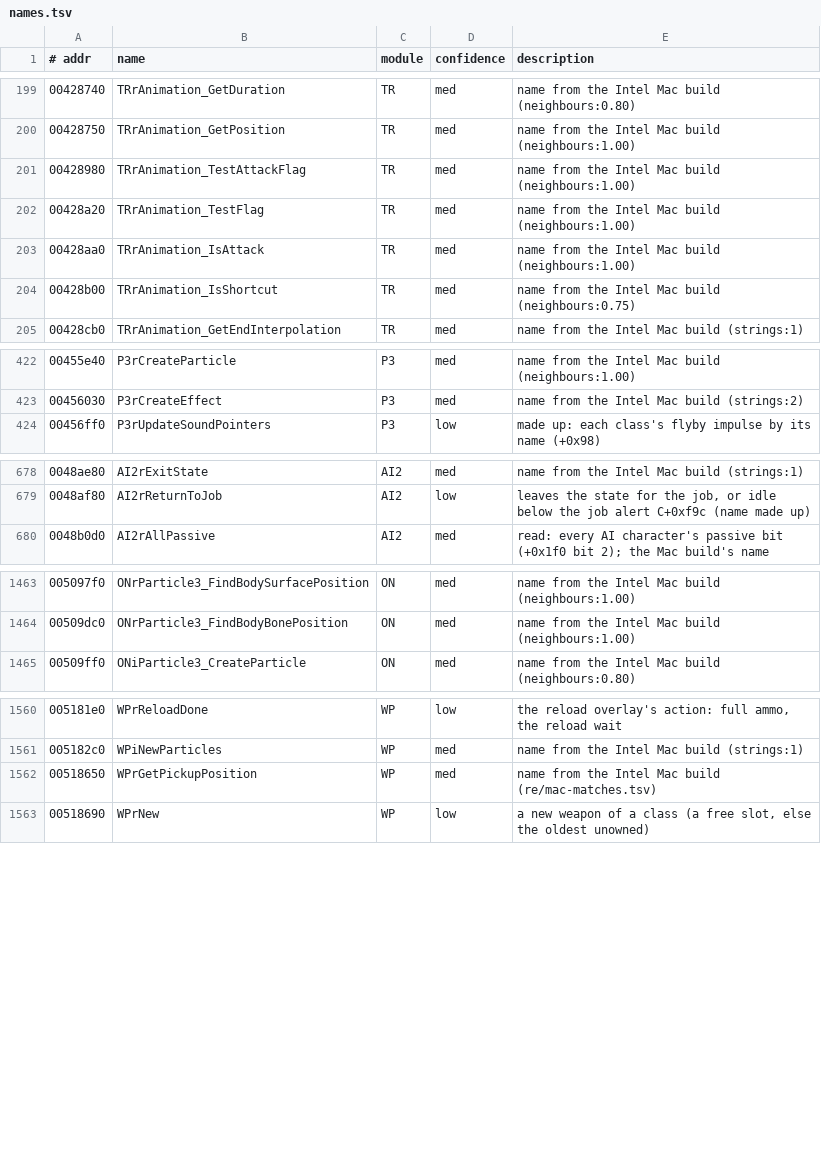
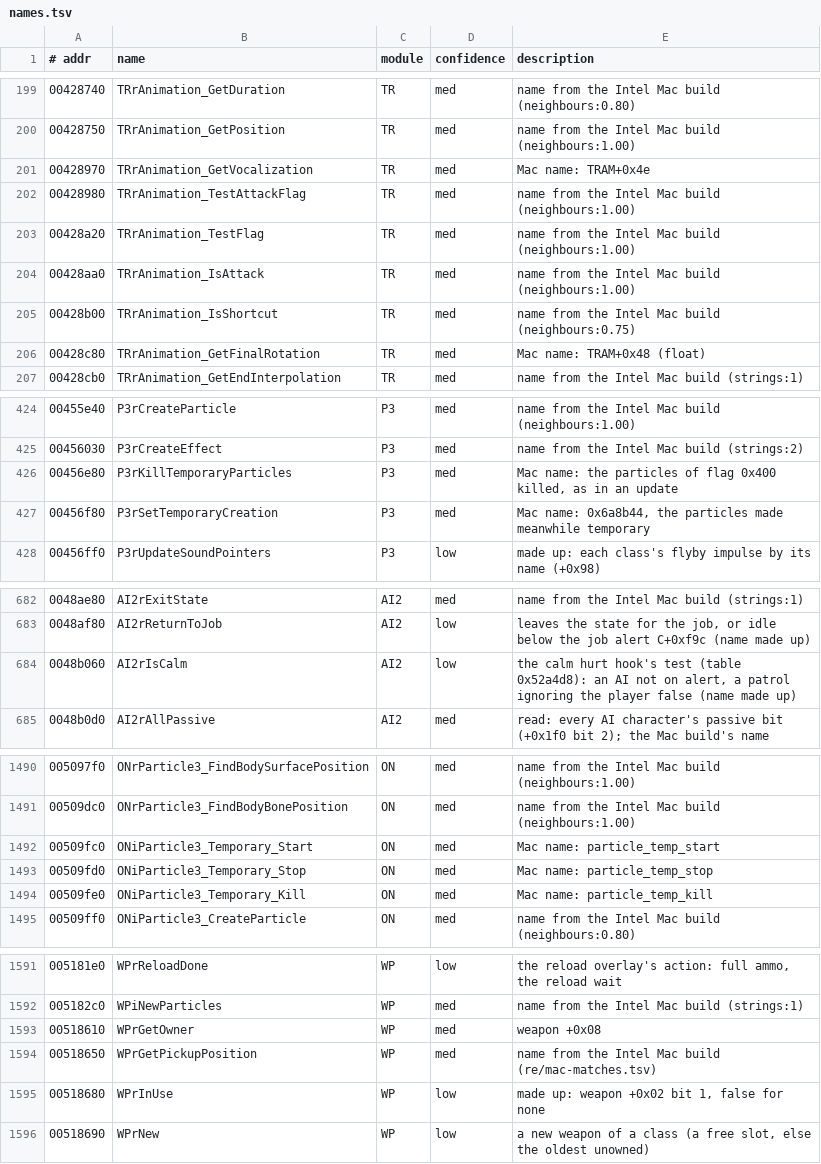
Before and after one commit to emdzej/openoni, a TSV file: tools/ghidra/names.tsv, drawn as a sheet; only a part is shown, gaps mark what is left out; the diff covers the shown part only; the diff names each change by its address in the sheet, - before the commit and + after, or states it on an @@ line.

```diff
--- a/tools/ghidra/names.tsv
+++ b/tools/ghidra/names.tsv
+row 201: 00428970 | TRrAnimation_GetVocalization | TR | med | Mac name: TRAM+0x4e
+row 206: 00428c80 | TRrAnimation_GetFinalRotation | TR | med | Mac name: TRAM+0x48 (float)
+row 426: 00456e80 | P3rKillTemporaryParticles | P3 | med | Mac name: the particles of flag 0x400 killed, as in an update
+row 427: 00456f80 | P3rSetTemporaryCreation | P3 | med | Mac name: 0x6a8b44, the particles made meanwhile temporary
+row 684: 0048b060 | AI2rIsCalm | AI2 | low | the calm hurt hook's test (table 0x52a4d8): an AI not on alert, a patrol ignoring the player false (name made up)
+row 1492: 00509fc0 | ONiParticle3_Temporary_Start | ON | med | Mac name: particle_temp_start
+row 1493: 00509fd0 | ONiParticle3_Temporary_Stop | ON | med | Mac name: particle_temp_stop
+row 1494: 00509fe0 | ONiParticle3_Temporary_Kill | ON | med | Mac name: particle_temp_kill
+row 1593: 00518610 | WPrGetOwner | WP | med | weapon +0x08
+row 1595: 00518680 | WPrInUse | WP | low | made up: weapon +0x02 bit 1, false for none
```
Also changed, not shown: 23 added rows elsewhere in this file, 52 other files.
